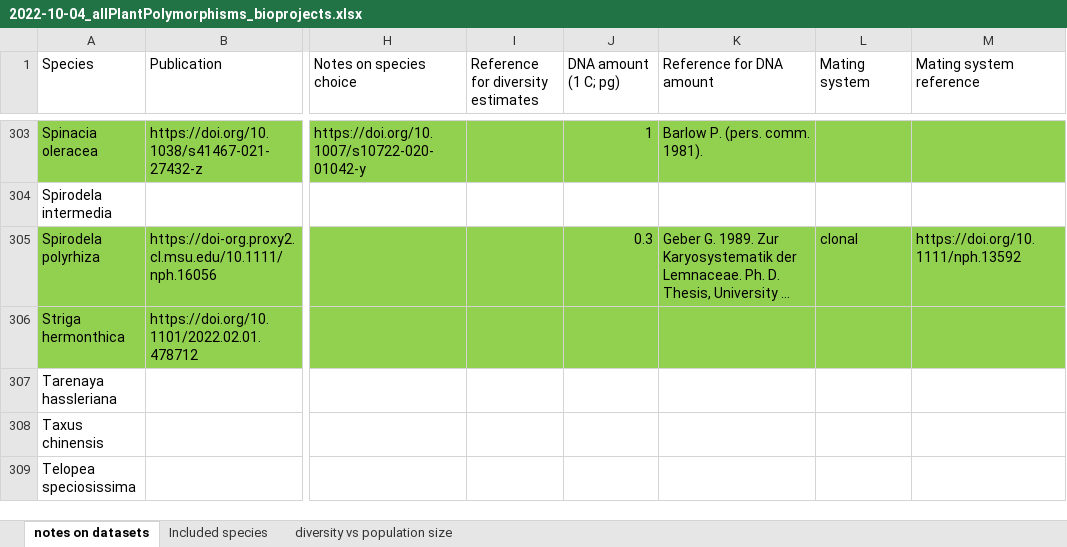
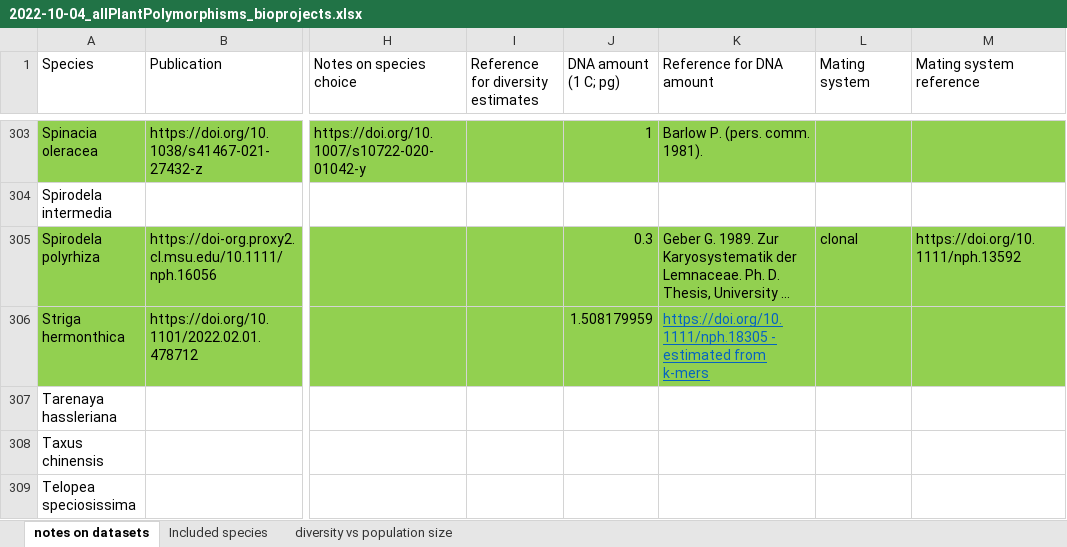
Before and after one commit to milesroberts-123/tajimasDacrossSpecies, an Excel workbook: doc/2022-10-04_allPlantPolymorphisms_bioprojects.xlsx, sheet notes on datasets, drawn as a sheet; only a part is shown, gaps mark what is left out; long unchanged cells end in …; values as stored, in another font and other column widths than the file's, no borders; the diff covers the shown part only; the diff names each change by its address in the sheet, - before the commit and + after, or states it on an @@ line.

```diff
--- a/doc/2022-10-04_allPlantPolymorphisms_bioprojects.xlsx (sheet notes on datasets)
+++ b/doc/2022-10-04_allPlantPolymorphisms_bioprojects.xlsx (sheet notes on datasets)
-J306 (DNA amount (1 C; pg)): (empty)
+J306 (DNA amount (1 C; pg)): 1.508179959
-K306 (Reference for DNA amount): (empty)
+K306 (Reference for DNA amount): https://doi.org/10.1111/nph.18305 - estimated from k-mers
```
Also changed, not shown: 56 edited cells elsewhere in this sheet, 1 other file.
